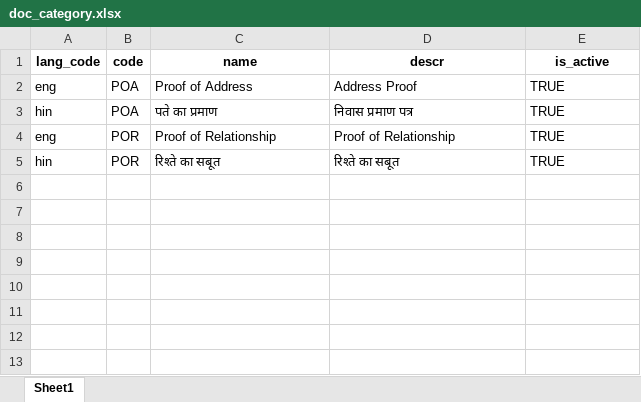
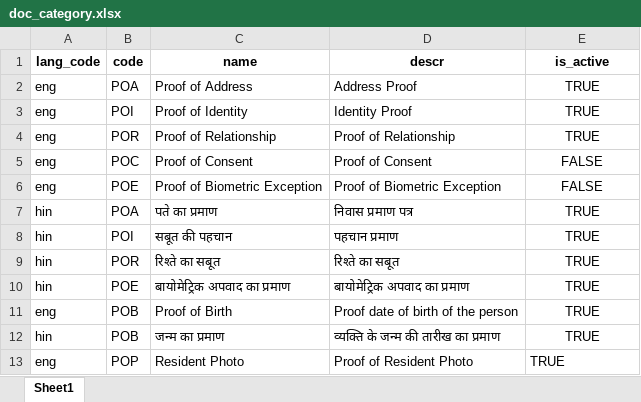
Before and after one commit to unraf-id/mosip-data, an Excel workbook: mosip_master/xlsx/doc_category.xlsx, sheet Sheet1, drawn as a sheet; values as stored, in another font and other column widths than the file's, no borders; addresses are those after the commit; the diff names each change by its address in the sheet, - before the commit and + after, or states it on an @@ line.

```diff
--- a/mosip_master/xlsx/doc_category.xlsx (sheet Sheet1)
+++ b/mosip_master/xlsx/doc_category.xlsx (sheet Sheet1)
-E2 alignment: left
+E2 alignment: center
+row 3: eng | POI | Proof of Identity | Identity Proof | TRUE
+row 5: eng | POC | Proof of Consent | Proof of Consent | FALSE
+row 6: eng | POE | Proof of Biometric Exception | Proof of Biometric Exception | FALSE
-E7 alignment: left
+E7 alignment: center
+row 8: hin | POI | सबूत की पहचान | पहचान प्रमाण | TRUE
-E9 alignment: left
+E9 alignment: center
+row 10: hin | POE | बायोमेट्रिक अपवाद का प्रमाण | बायोमेट्रिक अपवाद का प्रमाण | TRUE
+row 11: eng | POB | Proof of Birth | Proof date of birth of the person | TRUE
+row 12: hin | POB | जन्म का प्रमाण | व्यक्ति के जन्म की तारीख का प्रमाण | TRUE
+row 13: eng | POP | Resident Photo | Proof of Resident Photo | TRUE
```
Also changed, not shown: mosip_master/xlsx/applicant_valid_document.xlsx, mosip_master/xlsx/registration_center.xlsx, 1 other file.
